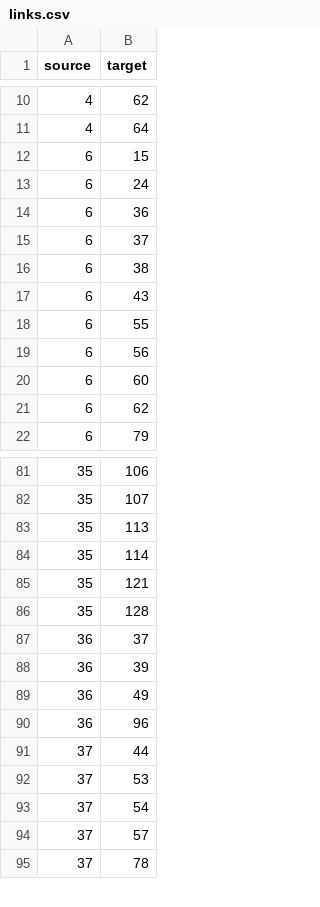
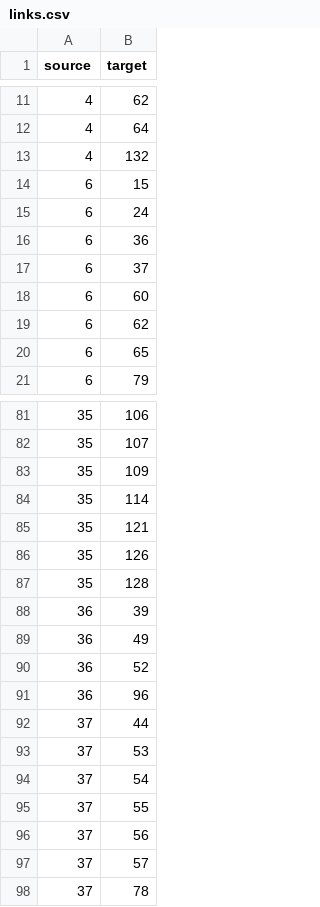
Before and after one commit to VNUHCM-Phys-CS/phys-course-net, a CSV file: src/data/links.csv, drawn as a sheet; only a part is shown, gaps mark what is left out; the diff covers the shown part only.

```diff
--- a/src/data/links.csv
+++ b/src/data/links.csv
@@ -11,2 +12,3 @@
 4,64
+4,132
 6,15
@@ -15,8 +17,5 @@
 6,37
-6,38
-6,43
-6,55
-6,56
 6,60
 6,62
+6,65
 6,79
@@ -82,9 +82,10 @@
 35,107
-35,113
+35,109
 35,114
 35,121
+35,126
 35,128
-36,37
 36,39
 36,49
+36,52
 36,96
@@ -93,2 +94,4 @@
 37,54
+37,55
+37,56
 37,57
```
Also changed, not shown: 25 added rows, 21 removed rows and 1 edited cell elsewhere in this file, 3 other files.
